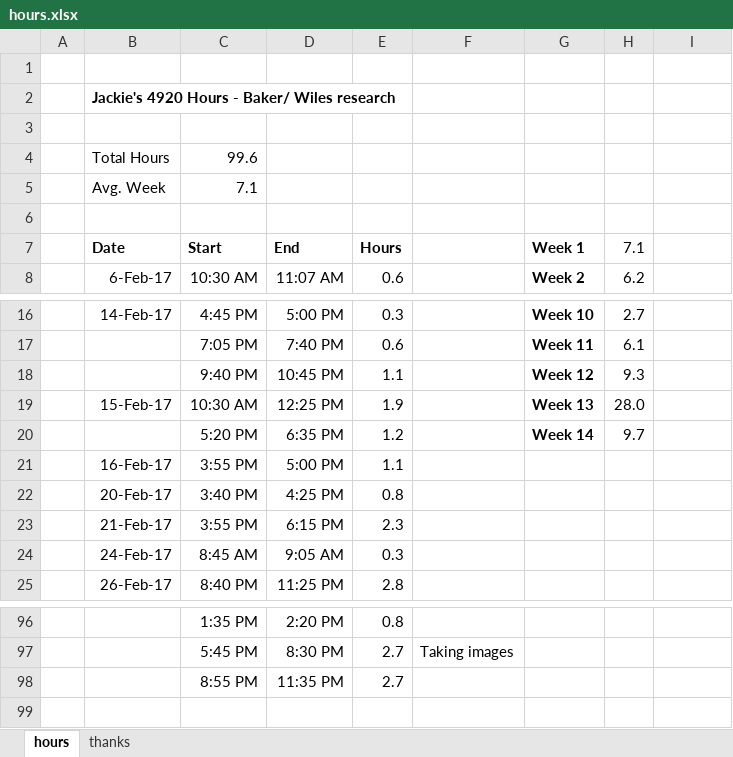
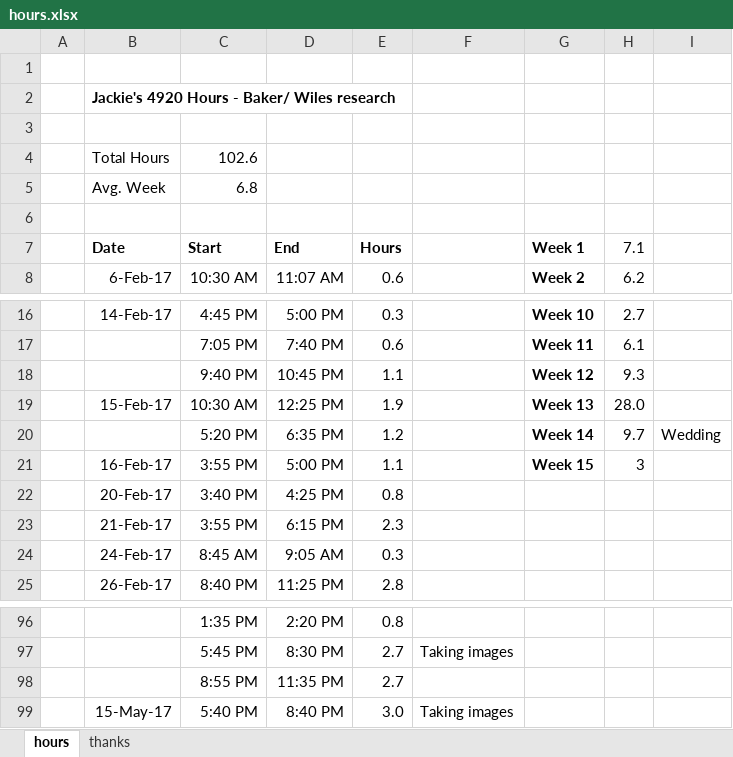
Before and after one commit to jLoven/hardness_test_area_detection, an Excel workbook: hours.xlsx, sheet hours, drawn as a sheet; only a part is shown, gaps mark what is left out; values as stored, in another font and other column widths than the file's, no borders; charts and pictures not drawn; the diff names each change by its address in the sheet, - before the commit and + after, or states it on an @@ line.

Commit message:
new data, hours

```diff
--- a/hours.xlsx (sheet hours)
+++ b/hours.xlsx (sheet hours)
-C4 (Start): 99.6
+C4 (Start): 102.6
-C5 (Start): 7.1
+C5 (Start): 6.8
-I20: (empty)
+I20: Wedding
-G21 (Week 1): (empty)
+G21 (Week 1): Week 15
-H21 (7.1): (empty)
+H21 (7.1): 3
+row 99:  | 15-May-17 | 5:40 PM | 8:40 PM | 3.0 | Taking images
```
Also changed, not shown: charts or pictures, data.xlsx, 2 other files.
